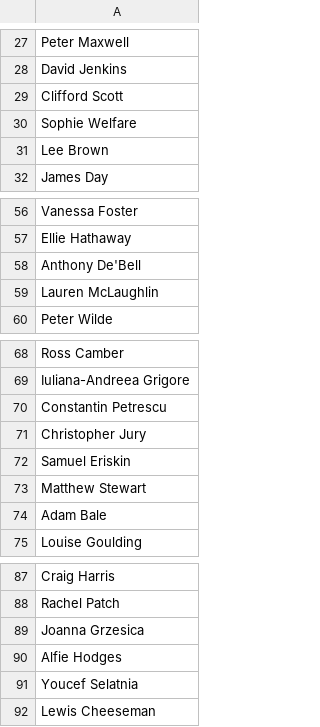
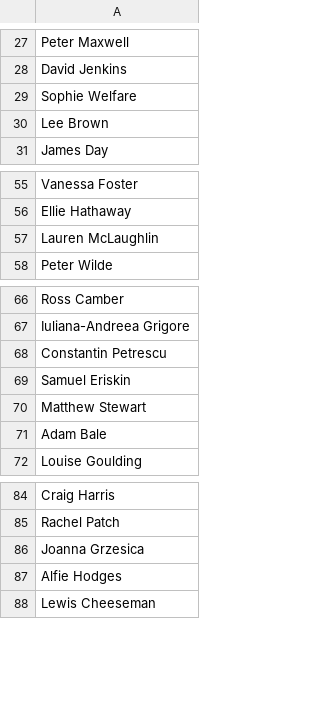
Before and after one commit to MStew8462/RMRaffle, a CSV file: names.csv, drawn as a sheet; only a part is shown, gaps mark what is left out.

```diff
--- a/names.csv
+++ b/names.csv
@@ -28,3 +28,2 @@ Peter Maxwell
 David Jenkins
-Clifford Scott
 Sophie Welfare
@@ -57,3 +56,2 @@ Vanessa Foster
 Ellie Hathaway
-Anthony De'Bell
 Lauren McLaughlin
@@ -70,3 +68,2 @@ Iuliana-Andreea Grigore
 Constantin Petrescu
-Christopher Jury
 Samuel Eriskin
@@ -90,3 +87,2 @@ Joanna Grzesica
 Alfie  Hodges
-Youcef Selatnia
 Lewis Cheeseman
```
Also changed, not shown: 1 other file.
